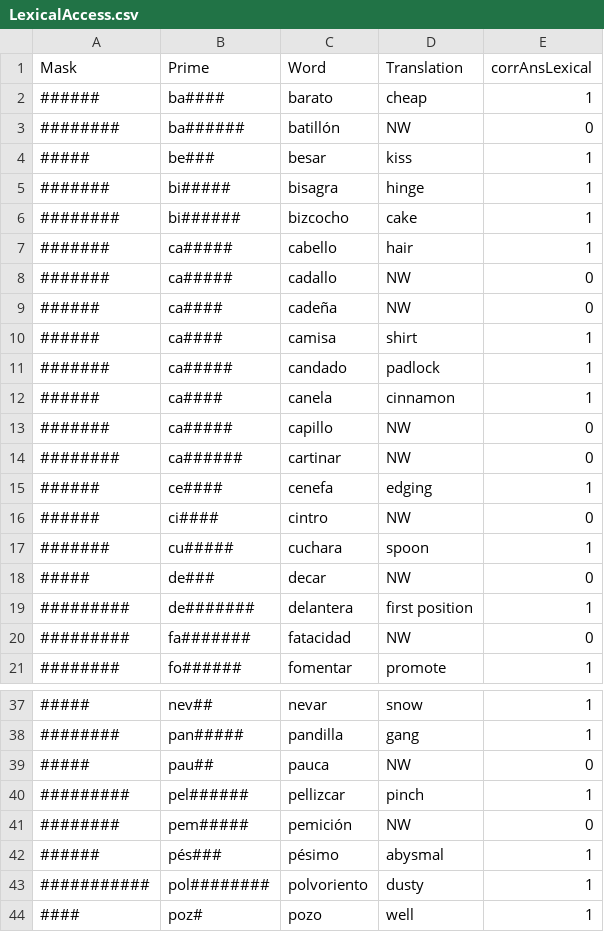
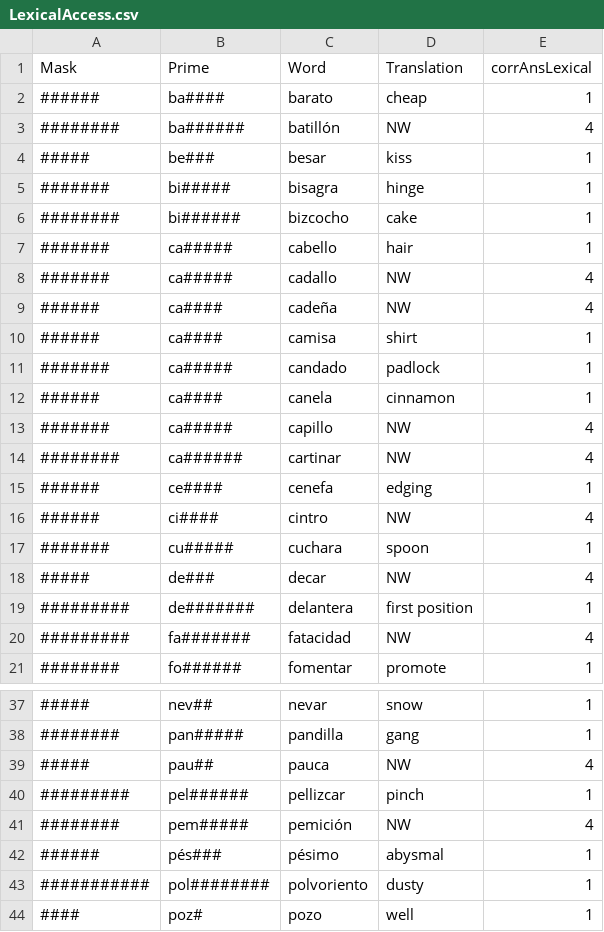
Before and after one commit to drakeasberry/Dissertation, a CSV file: Dissertation_Experiments/LexicalAccess/LexicalAccess.csv, drawn as a sheet; only a part is shown, gaps mark what is left out; the diff covers the shown part only.

```diff
--- a/Dissertation_Experiments/LexicalAccess/LexicalAccess.csv
+++ b/Dissertation_Experiments/LexicalAccess/LexicalAccess.csv
@@ -2,3 +2,3 @@
 ######,ba####,barato,cheap,1
-########,ba######,batillón,NW,0
+########,ba######,batillón,NW,4
 #####,be###,besar,kiss,1
@@ -7,4 +7,4 @@
 #######,ca#####,cabello,hair,1
-#######,ca#####,cadallo,NW,0
-######,ca####,cadeña,NW,0
+#######,ca#####,cadallo,NW,4
+######,ca####,cadeña,NW,4
 ######,ca####,camisa,shirt,1
@@ -12,10 +12,10 @@
 ######,ca####,canela,cinnamon,1
-#######,ca#####,capillo,NW,0
-########,ca######,cartinar,NW,0
+#######,ca#####,capillo,NW,4
+########,ca######,cartinar,NW,4
 ######,ce####,cenefa,edging,1
-######,ci####,cintro,NW,0
+######,ci####,cintro,NW,4
 #######,cu#####,cuchara,spoon,1
-#####,de###,decar,NW,0
+#####,de###,decar,NW,4
 #########,de#######,delantera,first position,1
-#########,fa#######,fatacidad,NW,0
+#########,fa#######,fatacidad,NW,4
 ########,fo######,fomentar,promote,1
@@ -38,5 +38,5 @@
 ########,pan#####,pandilla,gang,1
-#####,pau##,pauca,NW,0
+#####,pau##,pauca,NW,4
 #########,pel######,pellizcar,pinch,1
-########,pem#####,pemición,NW,0
+########,pem#####,pemición,NW,4
 ######,pés###,pésimo,abysmal,1
```
Also changed, not shown: 5 edited cells elsewhere in this file, 5 other files.
